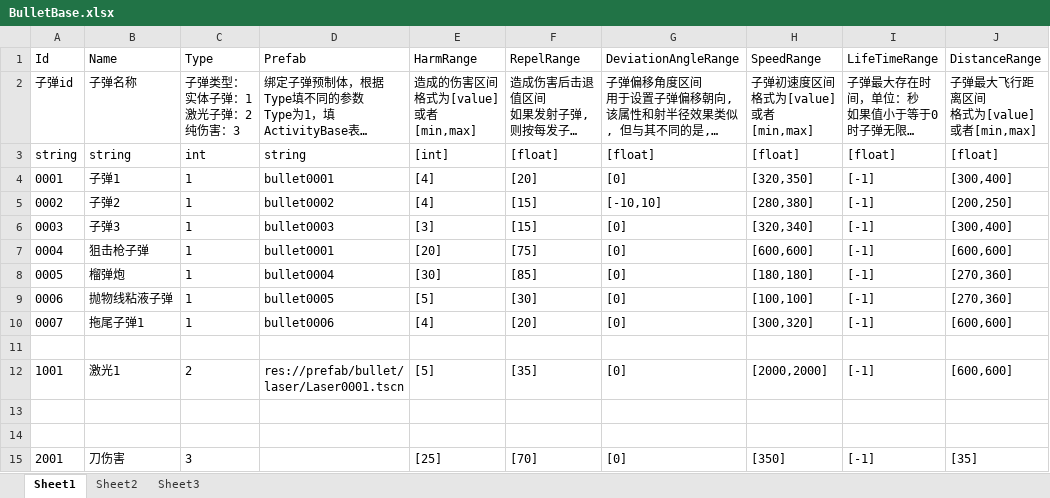
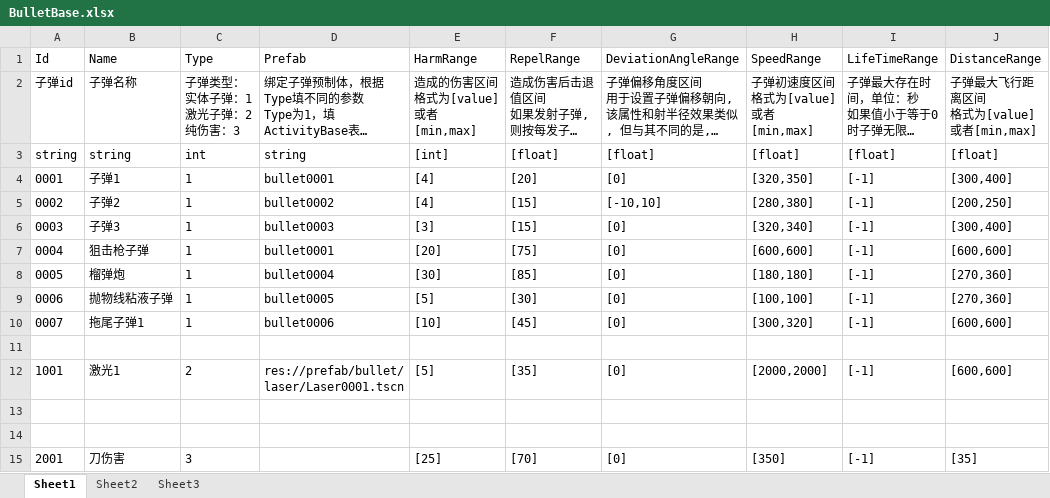
Before and after one commit to xlljc/DungeonShooting, an Excel workbook: DungeonShooting_Godot/excel/BulletBase.xlsx, sheet Sheet1, drawn as a sheet; only a part is shown; long unchanged cells end in …; values as stored, in another font and other column widths than the file's, no borders; the diff names each change by its address in the sheet, - before the commit and + after, or states it on an @@ line.

```diff
--- a/DungeonShooting_Godot/excel/BulletBase.xlsx (sheet Sheet1)
+++ b/DungeonShooting_Godot/excel/BulletBase.xlsx (sheet Sheet1)
-E10 (HarmRange): [4]
+E10 (HarmRange): [10]
-F10 (RepelRange): [20]
+F10 (RepelRange): [45]
```
Also changed, not shown: 8 other files.
